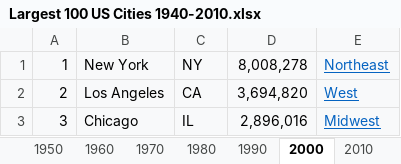
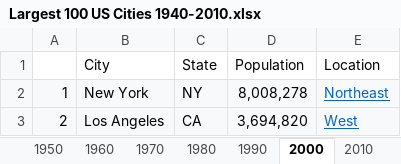
Before and after one commit to jhillner/Group-Project-1, an Excel workbook: Data/Largest 100 US Cities 1940-2010.xlsx, sheet 2000, drawn as a sheet; only a part is shown; the shorter side is filled out with more unchanged rows; values as stored, in another font and other column widths than the file's, no borders; the diff names each change by its address in the sheet, - before the commit and + after, or states it on an @@ line.

```diff
--- a/Data/Largest 100 US Cities 1940-2010.xlsx (sheet 2000)
+++ b/Data/Largest 100 US Cities 1940-2010.xlsx (sheet 2000)
+row 1:  | City | State | Population | Location
```
Also changed, not shown: sheet 2010, sheet 1990, sheet 1980, sheet 1970, sheet 1960, sheet 1950, 1 more sheet, 15 other files.
